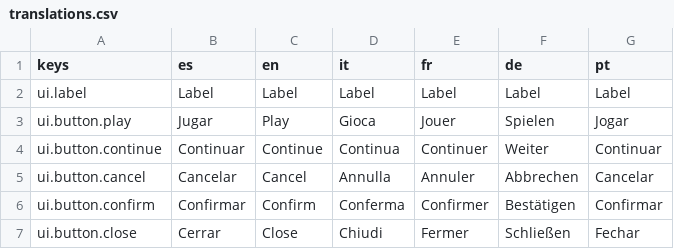
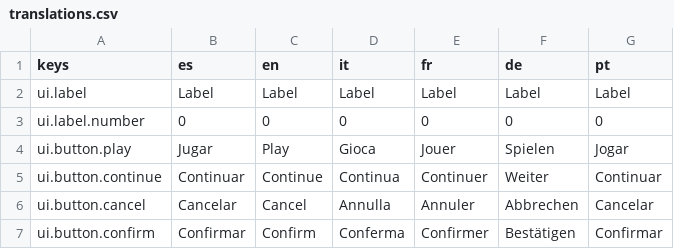
Before and after one commit to dahored/myappcube-game-bubble-shooter, a CSV file: coralia/Assets/Resources/translations.csv, drawn as a sheet; only a part is shown; the shorter side is filled out with more unchanged rows.

```diff
--- a/coralia/Assets/Resources/translations.csv
+++ b/coralia/Assets/Resources/translations.csv
@@ -2,2 +2,3 @@ keys,es,en,it,fr,de,pt
 ui.label,Label,Label,Label,Label,Label,Label
+ui.label.number,0,0,0,0,0,0
 ui.button.play,Jugar,Play,Gioca,Jouer,Spielen,Jogar
```
Also changed, not shown: 54 other files.
